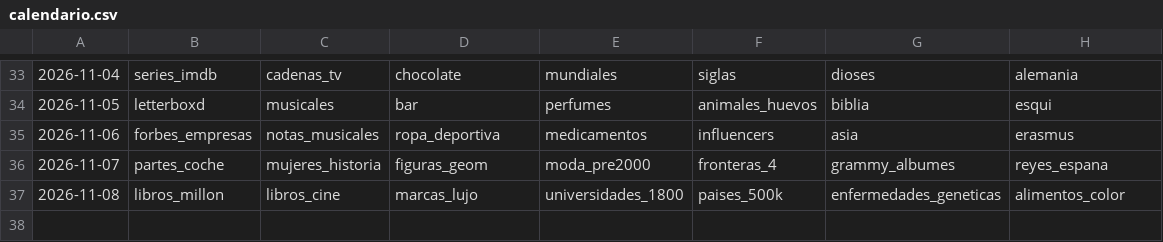
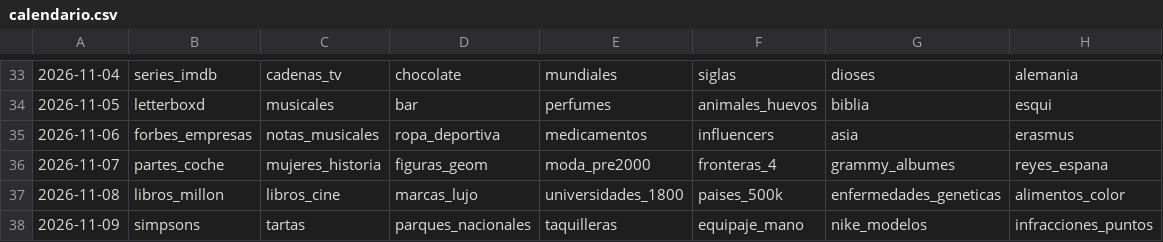
Before and after one commit to norahmartinn/sabihondo, a CSV file: datos/calendario.csv, drawn as a sheet; only a part is shown, gaps mark what is left out; the diff names each change by its address in the sheet, - before the commit and + after, or states it on an @@ line.

```diff
--- a/datos/calendario.csv
+++ b/datos/calendario.csv
+row 38: 2026-11-09 | simpsons | tartas | parques_nacionales | taquilleras | equipaje_mano | nike_modelos | infracciones_puntos
```
Also changed, not shown: 23 other files.
